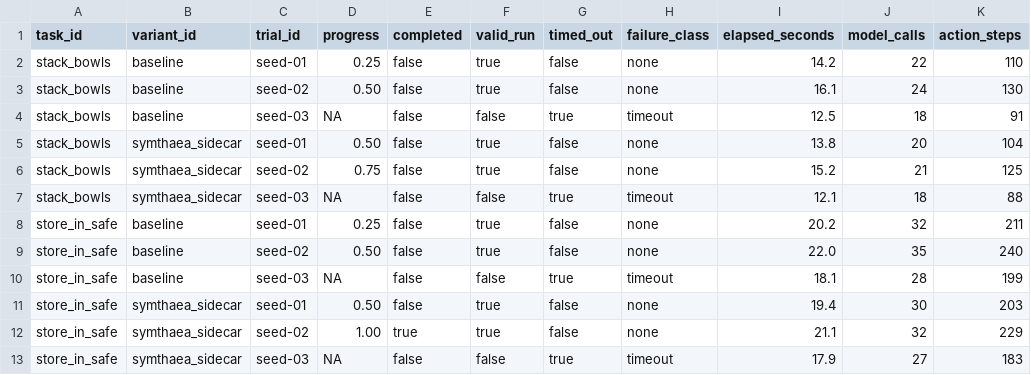
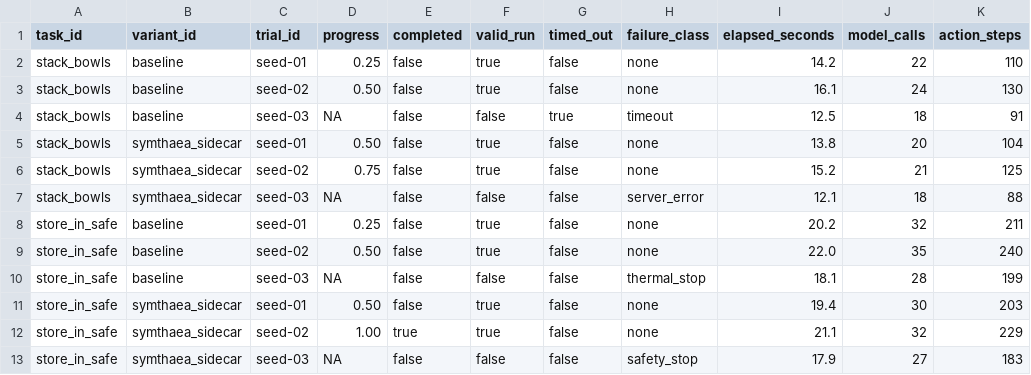
Before and after one commit to Luminous-Dynamics/symthaea, a TSV file: experiments/robodojo-contract/examples/synthetic_trials.tsv, drawn as a sheet; only a part is shown; the diff names each change by its address in the sheet, - before the commit and + after, or states it on an @@ line.

Commit message:
test(robotics): exercise distinct timeout and fault classes

```diff
--- a/experiments/robodojo-contract/examples/synthetic_trials.tsv
+++ b/experiments/robodojo-contract/examples/synthetic_trials.tsv
-G7 (timed_out): true
+G7 (timed_out): false
-H7 (failure_class): timeout
+H7 (failure_class): server_error
-G10 (timed_out): true
+G10 (timed_out): false
-H10 (failure_class): timeout
+H10 (failure_class): thermal_stop
-G13 (timed_out): true
+G13 (timed_out): false
-H13 (failure_class): timeout
+H13 (failure_class): safety_stop
```
